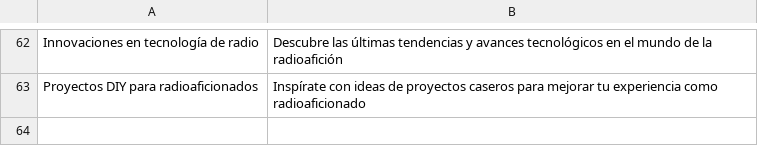
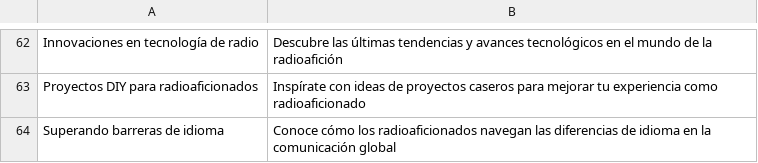
Before and after one commit to agigante80/OndaHertz_es, a CSV file: AI_content/list_of_ARCHIVED_topics.csv, drawn as a sheet; only a part is shown, gaps mark what is left out.

```diff
--- a/AI_content/list_of_ARCHIVED_topics.csv
+++ b/AI_content/list_of_ARCHIVED_topics.csv
@@ -63 +63,2 @@ Innovaciones en tecnología de radio,Descubre las últimas tendencias y avances
 Proyectos DIY para radioaficionados,Inspírate con ideas de proyectos caseros para mejorar tu experiencia como radioaficionado
+Superando barreras de idioma,Conoce cómo los radioaficionados navegan las diferencias de idioma en la comunicación global
```
Also changed, not shown: AI_content/list_of_NEW_topics.csv, 3 other files.
